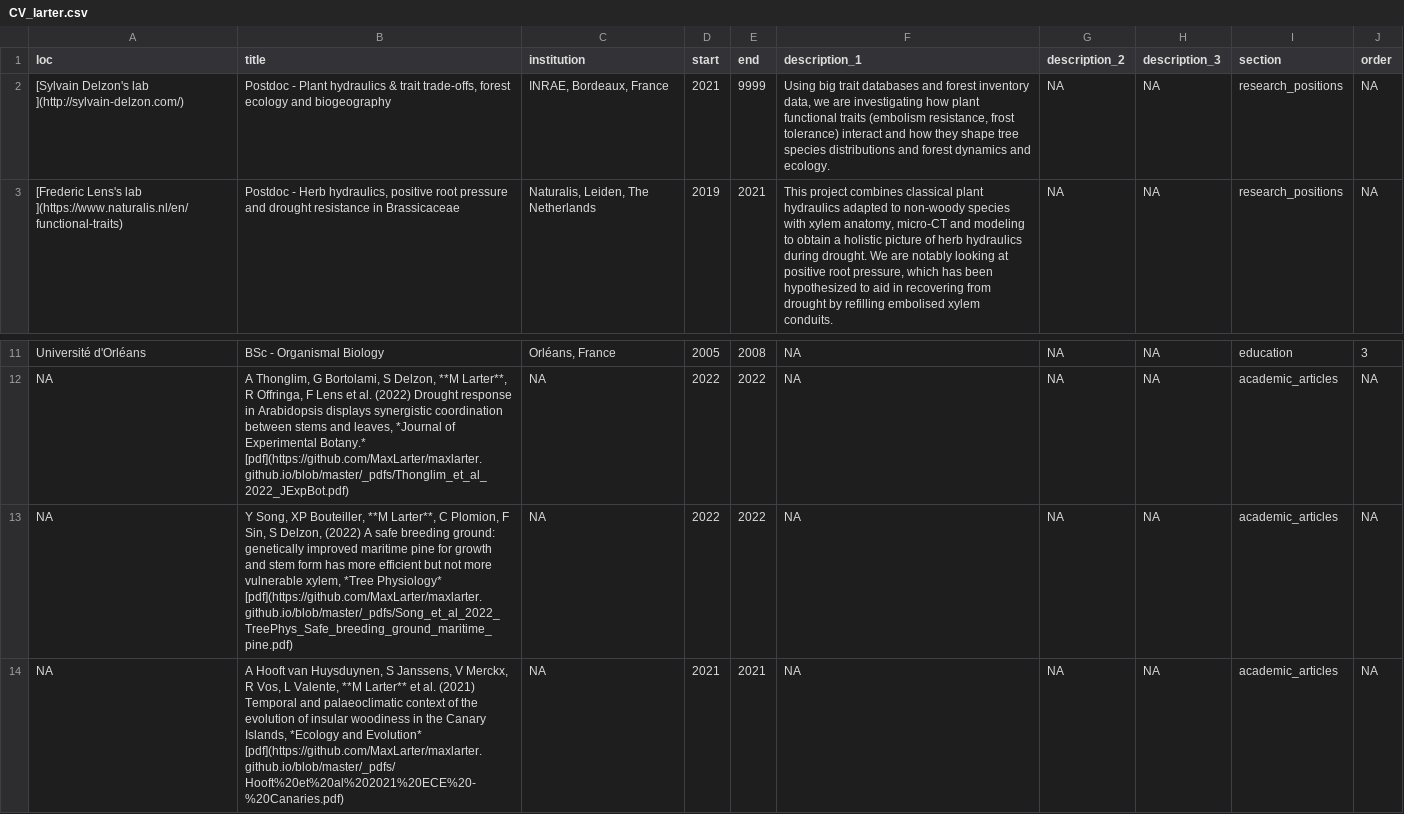
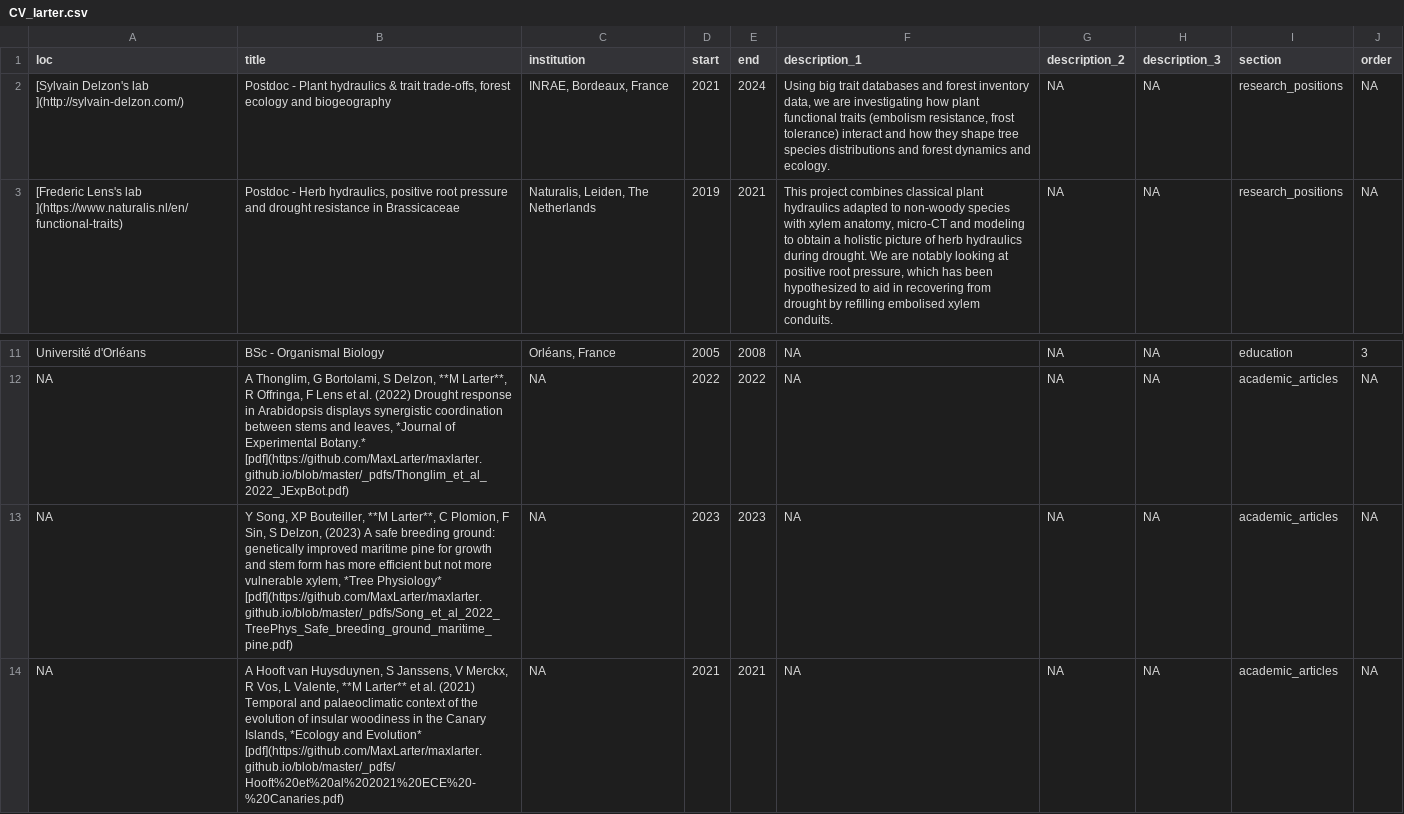
Before and after one commit to MaxLarter/maxlarter.github.io, a CSV file: cv/CV_larter.csv, drawn as a sheet; only a part is shown, gaps mark what is left out; the diff names each change by its address in the sheet, - before the commit and + after, or states it on an @@ line.

```diff
--- a/cv/CV_larter.csv
+++ b/cv/CV_larter.csv
-E2 (end): 9999
+E2 (end): 2024
-B13 (title): …S Delzon, (2022) A safe…
+B13 (title): …S Delzon, (2023) A safe…
-D13 (start): 2022
+D13 (start): 2023
-E13 (end): 2022
+E13 (end): 2023
```
Also changed, not shown: 5 other files.
